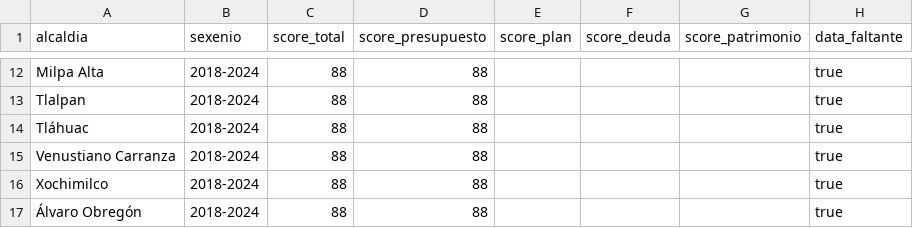
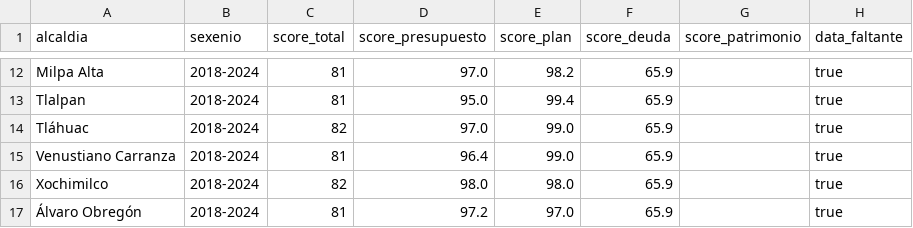
Before and after one commit to DiveruptiveFinance/cdmx-trust-score, a CSV file: public/data/scores.csv, drawn as a sheet; only a part is shown, gaps mark what is left out; the diff covers the shown part only; the diff names each change by its address in the sheet, - before the commit and + after, or states it on an @@ line.

```diff
--- a/public/data/scores.csv
+++ b/public/data/scores.csv
-C12:C13 (score_total): 88
+C12:C13 (score_total): 81
-D12 (score_presupuesto): 88
+D12 (score_presupuesto): 97.0
-E12 (score_plan): (empty)
+E12 (score_plan): 98.2
-F12:F17 (score_deuda): (empty)
+F12:F17 (score_deuda): 65.9
-D13 (score_presupuesto): 88
+D13 (score_presupuesto): 95.0
-E13 (score_plan): (empty)
+E13 (score_plan): 99.4
-C14 (score_total): 88
+C14 (score_total): 82
-D14 (score_presupuesto): 88
+D14 (score_presupuesto): 97.0
-E14:E15 (score_plan): (empty)
+E14:E15 (score_plan): 99.0
-C15 (score_total): 88
+C15 (score_total): 81
-D15 (score_presupuesto): 88
+D15 (score_presupuesto): 96.4
-C16 (score_total): 88
+C16 (score_total): 82
-D16 (score_presupuesto): 88
+D16 (score_presupuesto): 98.0
-E16 (score_plan): (empty)
+E16 (score_plan): 98.0
-C17 (score_total): 88
+C17 (score_total): 81
-D17 (score_presupuesto): 88
+D17 (score_presupuesto): 97.2
-E17 (score_plan): (empty)
+E17 (score_plan): 97.0
```
Also changed, not shown: 40 edited cells elsewhere in this file, public/data/ejecucion.csv, 7 other files.
